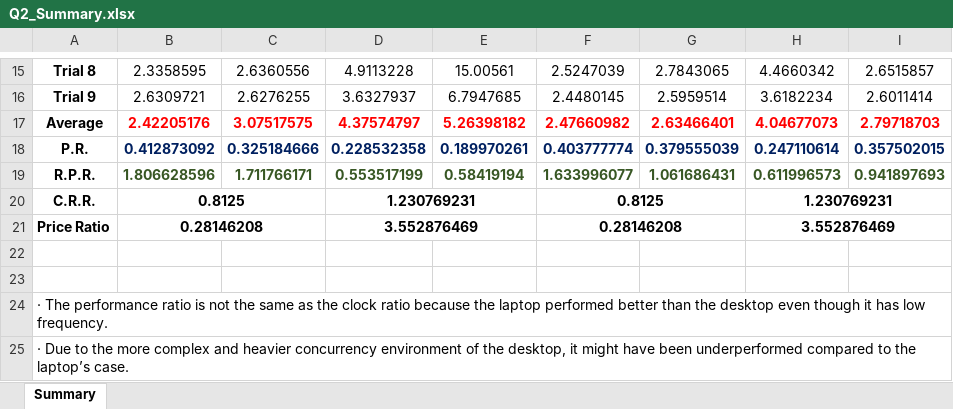
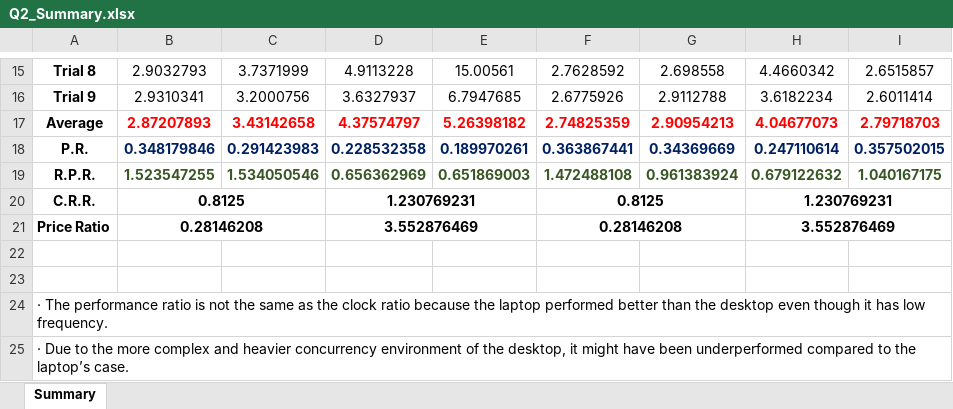
Before and after one commit to hsuh9416/CS402-Product, an Excel workbook: HW1/Q2/Q2_Summary.xlsx, sheet Summary, drawn as a sheet; only a part is shown, gaps mark what is left out; values as stored, in another font and other column widths than the file's, no borders; the diff covers the shown part only; the diff names each change by its address in the sheet, - before the commit and + after, or states it on an @@ line.

```diff
--- a/HW1/Q2/Q2_Summary.xlsx (sheet Summary)
+++ b/HW1/Q2/Q2_Summary.xlsx (sheet Summary)
-B15: 2.3358595
+B15: 2.9032793
-C15: 2.6360556
+C15: 3.7371999
-F15: 2.5247039
+F15: 2.7628592
-G15: 2.7843065
+G15: 2.698558
-B16: 2.6309721
+B16: 2.9310341
-C16: 2.6276255
+C16: 3.2000756
-F16: 2.4480145
+F16: 2.6775926
-G16: 2.5959514
+G16: 2.9112788
-B17: 2.42205176
+B17: 2.87207893
-C17: 3.07517575
+C17: 3.43142658
-F17: 2.47660982
+F17: 2.74825359
-G17: 2.63466401
+G17: 2.90954213
-B18: 0.412873092
+B18: 0.348179846
-C18: 0.325184666
+C18: 0.291423983
-F18: 0.403777774
+F18: 0.363867441
-G18: 0.379555039
+G18: 0.34369669
-B19: 1.806628596
+B19: 1.523547255
-C19: 1.711766171
+C19: 1.534050546
-D19: 0.553517199
+D19: 0.656362969
-E19: 0.58419194
+E19: 0.651869003
-F19: 1.633996077
+F19: 1.472488108
-G19: 1.061686431
+G19: 0.961383924
-H19: 0.611996573
+H19: 0.679122632
-I19: 0.941897693
+I19: 1.040167175
```
Also changed, not shown: 32 edited cells elsewhere in this sheet, 14 other files.
